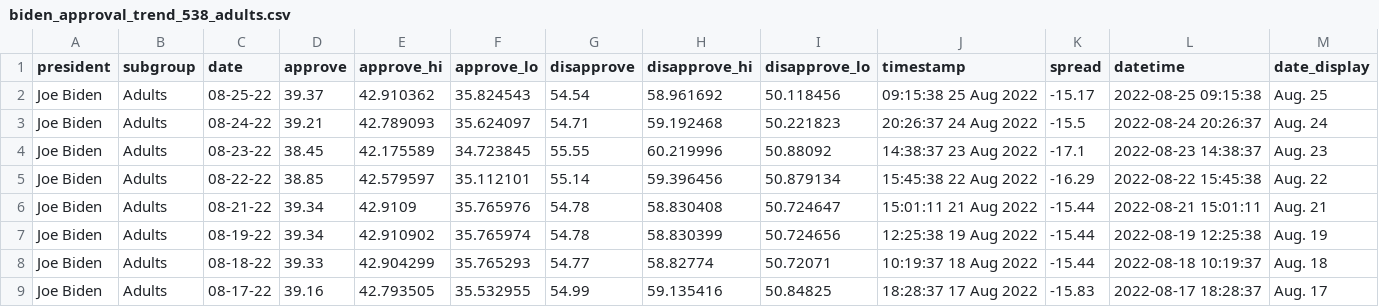
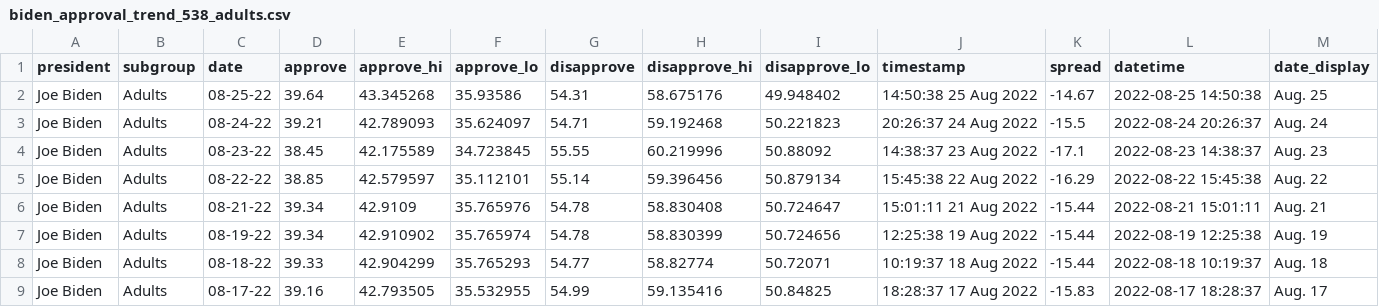
Before and after one commit to gridviz/biden-polls, a CSV file: data/processed/biden_approval_trend_538_adults.csv, drawn as a sheet; only a part is shown.

```diff
--- a/data/processed/biden_approval_trend_538_adults.csv
+++ b/data/processed/biden_approval_trend_538_adults.csv
@@ -1,3 +1,3 @@
 president,subgroup,date,approve,approve_hi,approve_lo,disapprove,disapprove_hi,disapprove_lo,timestamp,spread,datetime,date_display
-Joe Biden,Adults,08-25-22,39.37,42.910362,35.824543,54.54,58.961692,50.118456,09:15:38 25 Aug 2022,-15.17,2022-08-25 09:15:38,Aug. 25
+Joe Biden,Adults,08-25-22,39.64,43.345268,35.93586,54.31,58.675176,49.948402,14:50:38 25 Aug 2022,-14.67,2022-08-25 14:50:38,Aug. 25
 Joe Biden,Adults,08-24-22,39.21,42.789093,35.624097,54.71,59.192468,50.221823,20:26:37 24 Aug 2022,-15.5,2022-08-24 20:26:37,Aug. 24
```
Also changed, not shown: data/processed/biden_approval_trend_538_all_polls.csv, data/processed/biden_approval_trend_538_latest_adults.csv, 3 other files.
